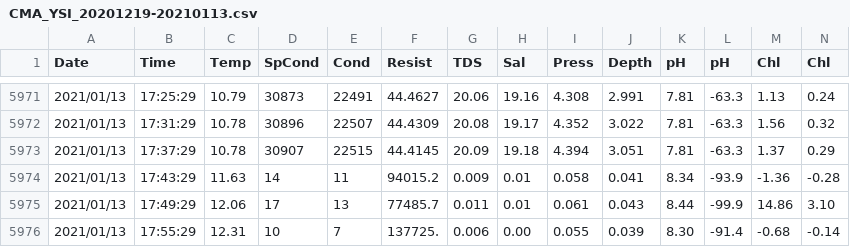
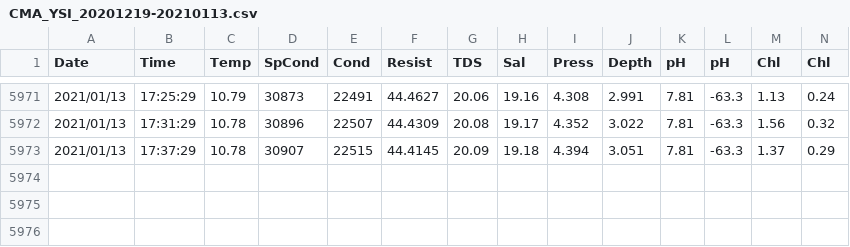
Before and after one commit to rye-tech/2021-season-summary, a CSV file: data/cma-pier/CMA_YSI_20201219-20210113.csv, drawn as a sheet; only a part is shown, gaps mark what is left out; rows hold the shown columns only; the diff names each change by its address in the sheet, - before the commit and + after, or states it on an @@ line.

Commit message:
prepped files for archiving. trimmed the cal maritime pier data to get rid of data when it was pulled out of the water.
trimmed the MET station data to be the period since last upload.

renamed the archiving doc with links to the data on box for Lynn to match today's date so it's not confusing

```diff
--- a/data/cma-pier/CMA_YSI_20201219-20210113.csv
+++ b/data/cma-pier/CMA_YSI_20201219-20210113.csv
-row 5974: 2021/01/13 | 17:43:29 | 11.63 | 14 | 11 | 94015.2 | 0.009 | 0.01 | 0.058 | 0.041 | 8.34 | -93.9 | -1.36 | -0.28
-row 5975: 2021/01/13 | 17:49:29 | 12.06 | 17 | 13 | 77485.7 | 0.011 | 0.01 | 0.061 | 0.043 | 8.44 | -99.9 | 14.86 | 3.10
-row 5976: 2021/01/13 | 17:55:29 | 12.31 | 10 | 7 | 137725. | 0.006 | 0.00 | 0.055 | 0.039 | 8.30 | -91.4 | -0.68 | -0.14
```
Also changed, not shown: 3 other files.
